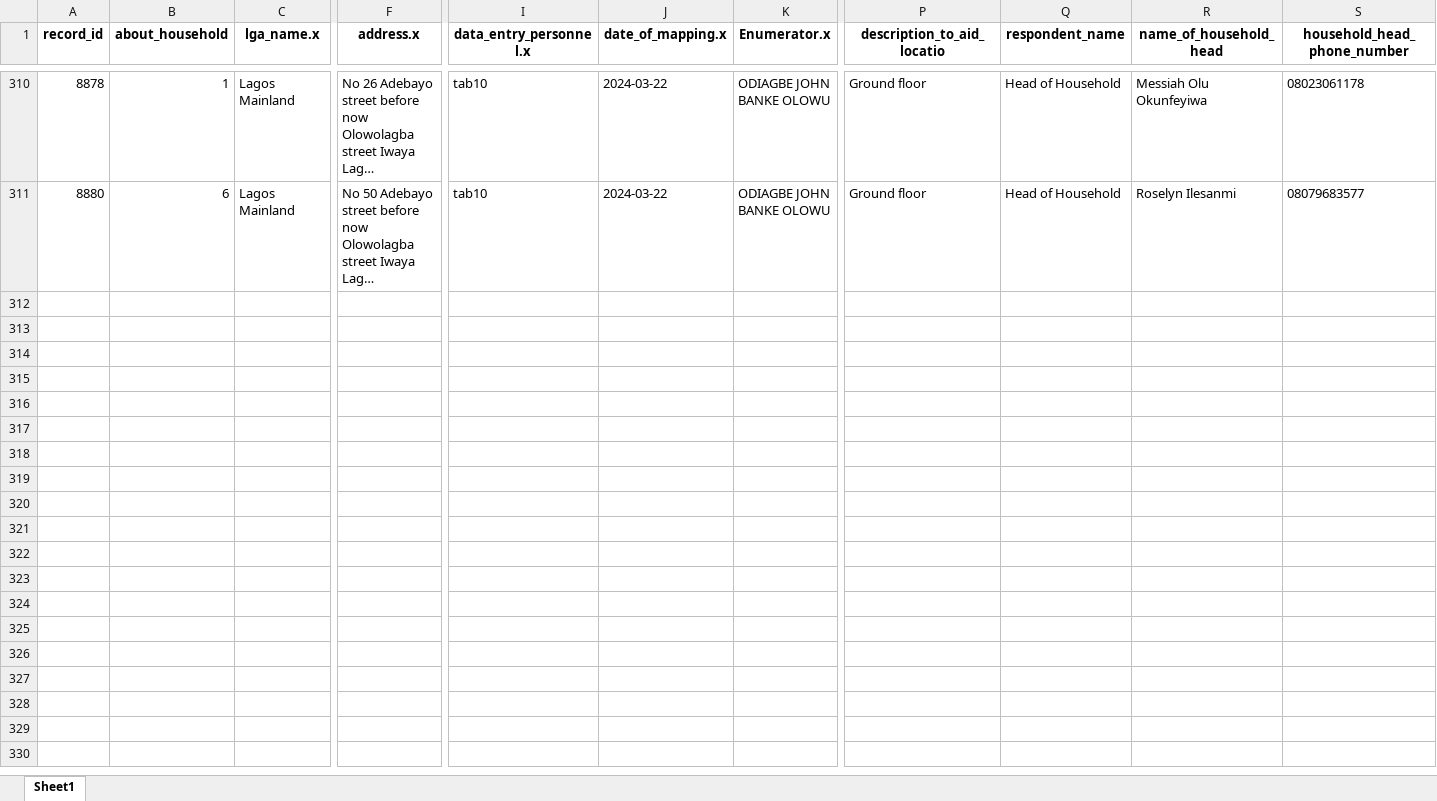
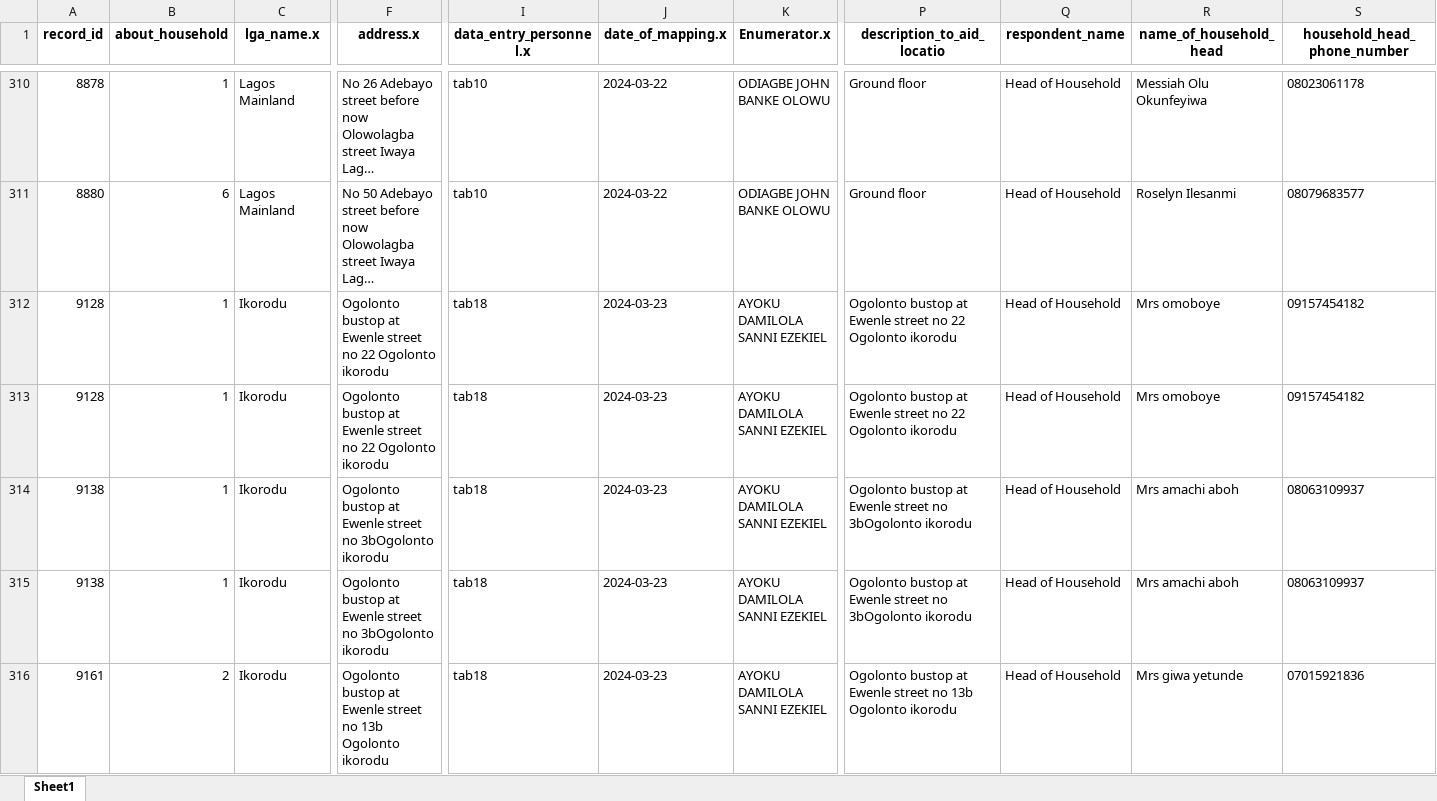
Before and after one commit to concentratdhamm/LVASA, an Excel workbook: Pregnant_woman_tracking.xlsx, sheet Sheet1, drawn as a sheet; only a part is shown, gaps mark what is left out; long unchanged cells end in …; values as stored, in another font and other column widths than the file's, no borders; rows hold the shown columns only; ↵ is a line break in a cell; the diff covers the shown part only; the diff names each change by its address in the sheet, - before the commit and + after, or states it on an @@ line.

```diff
--- a/Pregnant_woman_tracking.xlsx (sheet Sheet1)
+++ b/Pregnant_woman_tracking.xlsx (sheet Sheet1)
+row 312: 9128 | 1 | Ikorodu | Ogolonto bustop at Ewenle street no 22 Ogolonto ikorodu | tab18 | 2024-03-23 | AYOKU DAMILOLA ↵ SANNI EZEKIEL | Ogolonto bustop at Ewenle street no 22 Ogolonto ikorodu | Head of Household | Mrs omoboye | 09157454182
+row 313: 9128 | 1 | Ikorodu | Ogolonto bustop at Ewenle street no 22 Ogolonto ikorodu | tab18 | 2024-03-23 | AYOKU DAMILOLA ↵ SANNI EZEKIEL | Ogolonto bustop at Ewenle street no 22 Ogolonto ikorodu | Head of Household | Mrs omoboye | 09157454182
+row 314: 9138 | 1 | Ikorodu | Ogolonto bustop at Ewenle street no 3bOgolonto ikorodu | tab18 | 2024-03-23 | AYOKU DAMILOLA ↵ SANNI EZEKIEL | Ogolonto bustop at Ewenle street no 3bOgolonto ikorodu | Head of Household | Mrs amachi aboh | 08063109937
+row 315: 9138 | 1 | Ikorodu | Ogolonto bustop at Ewenle street no 3bOgolonto ikorodu | tab18 | 2024-03-23 | AYOKU DAMILOLA ↵ SANNI EZEKIEL | Ogolonto bustop at Ewenle street no 3bOgolonto ikorodu | Head of Household | Mrs amachi aboh | 08063109937
+row 316: 9161 | 2 | Ikorodu | Ogolonto bustop at Ewenle street no 13b Ogolonto ikorodu | tab18 | 2024-03-23 | AYOKU DAMILOLA ↵ SANNI EZEKIEL | Ogolonto bustop at Ewenle street no 13b Ogolonto ikorodu | Head of Household | Mrs giwa yetunde | 07015921836
```
Also changed, not shown: 22 added rows elsewhere in this sheet, House_Mapping.xlsx, Maternal_death_tracking.xlsx, 12 other files.
